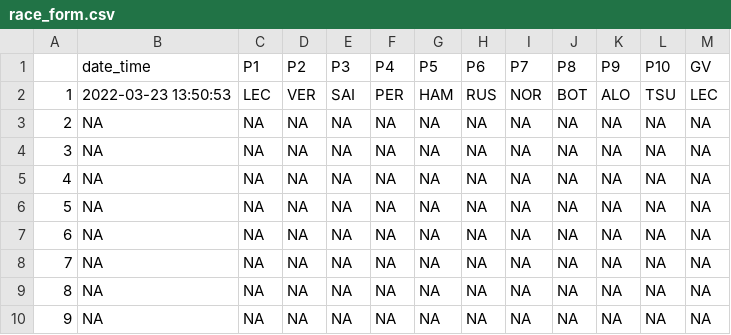
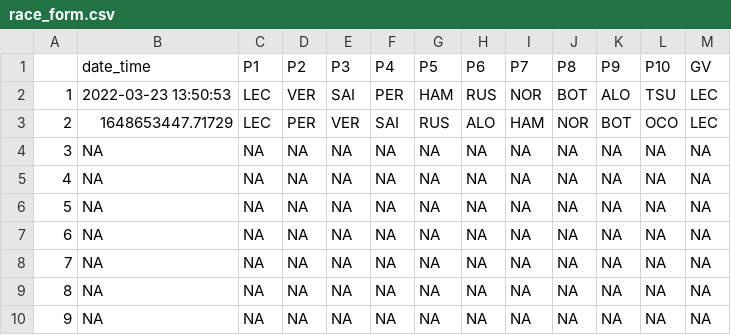
Before and after one commit to patrik-kojanec/Fanta-F1, a CSV file: db/users/Carlone/race_form.csv, drawn as a sheet; only a part is shown.

```diff
--- a/db/users/Carlone/race_form.csv
+++ b/db/users/Carlone/race_form.csv
@@ -2,3 +2,3 @@
 "1","2022-03-23 13:50:53","LEC","VER","SAI","PER","HAM","RUS","NOR","BOT","ALO","TSU","LEC"
-"2",NA,NA,NA,NA,NA,NA,NA,NA,NA,NA,NA,NA
+"2","1648653447.71729","LEC","PER","VER","SAI","RUS","ALO","HAM","NOR","BOT","OCO","LEC"
 "3",NA,NA,NA,NA,NA,NA,NA,NA,NA,NA,NA,NA
```
Also changed, not shown: db/users/Akinen/race_form.csv, db/users/AlekAlbon/race_form.csv, 30 other files.
